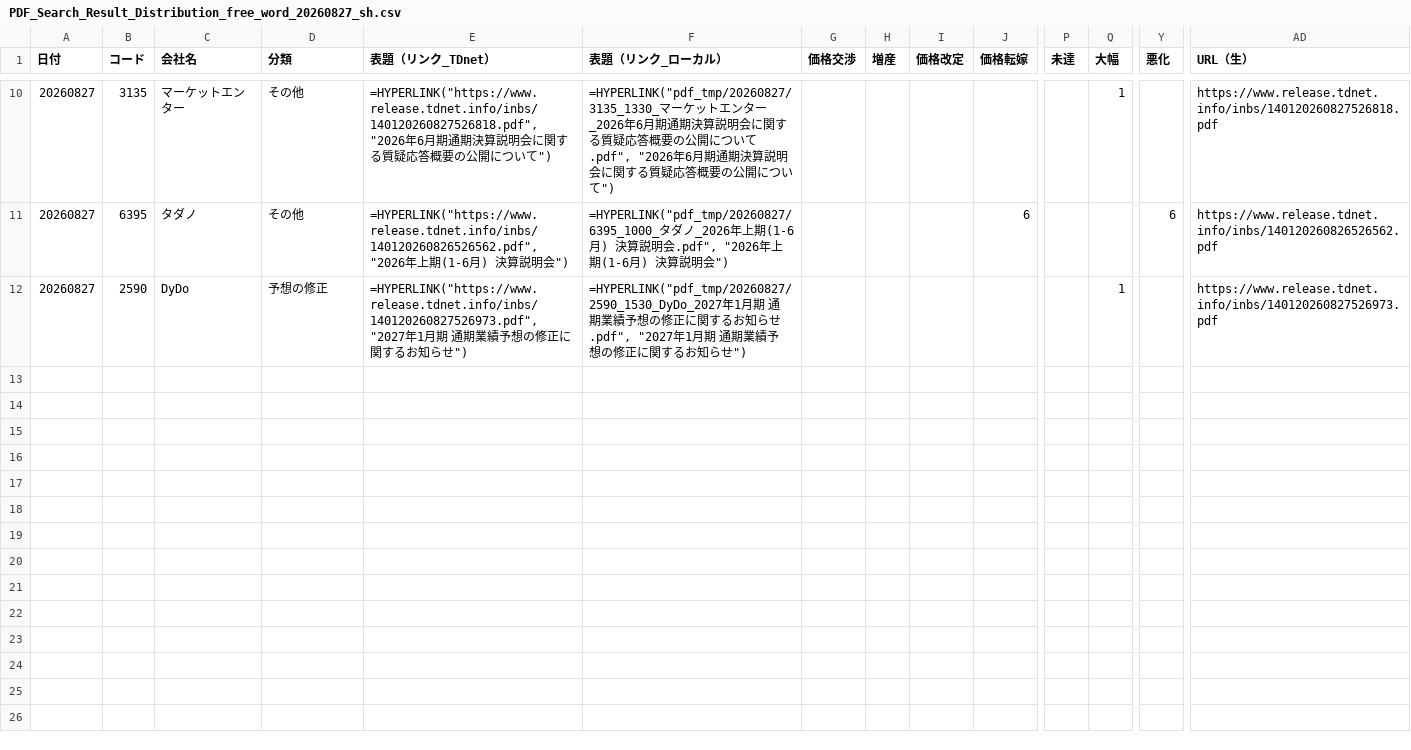
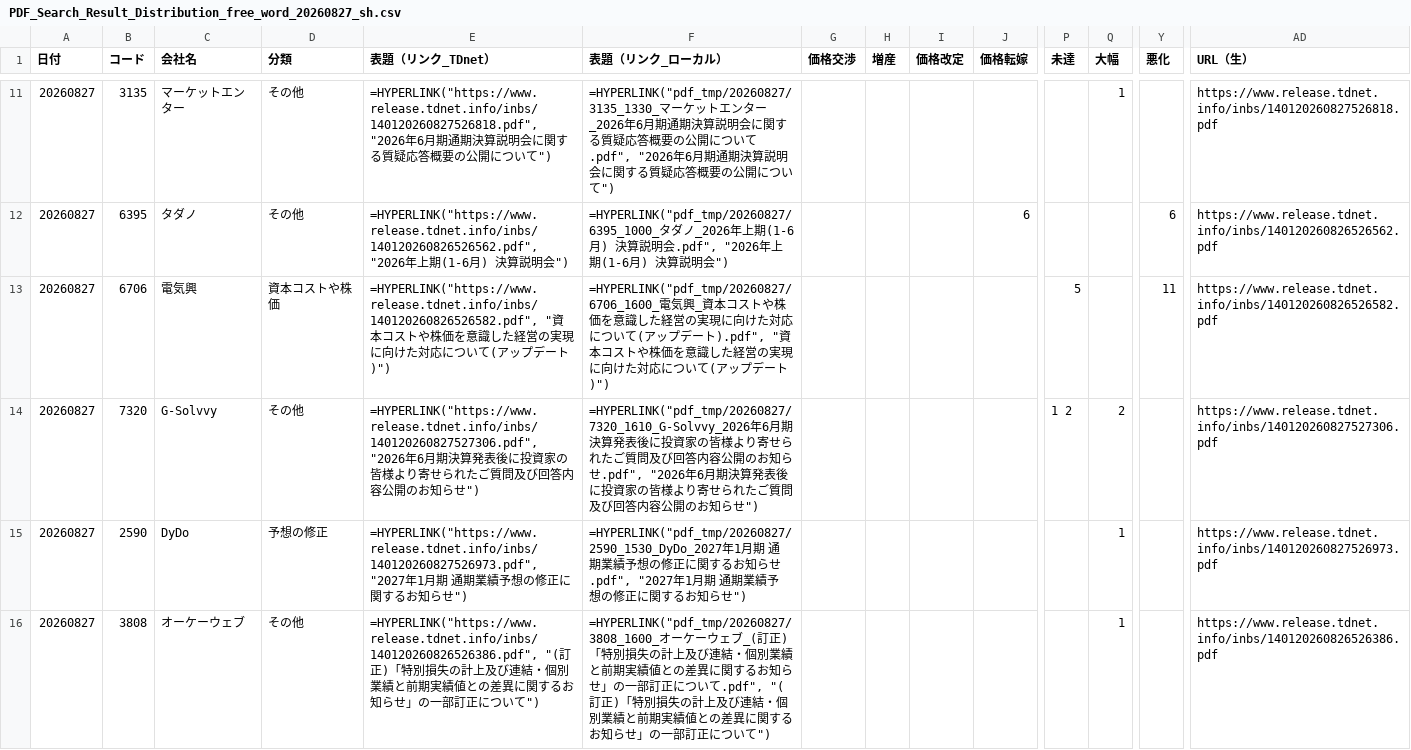
Before and after one commit to onokazu777/tdnet-viewer, a CSV file: data/search/PDF_Search_Result_Distribution_free_word_20260827_sh.csv, drawn as a sheet; only a part is shown, gaps mark what is left out; rows hold the shown columns only; the diff covers the shown part only; the diff names each change by its address in the sheet, - before the commit and + after, or states it on an @@ line.

```diff
--- a/data/search/PDF_Search_Result_Distribution_free_word_20260827_sh.csv
+++ b/data/search/PDF_Search_Result_Distribution_free_word_20260827_sh.csv
+row 13: 20260827 | 6706 | 電気興 | 資本コストや株価 | =HYPERLINK("https://www.release.tdnet.info/inbs/140120260826526582.pdf", "資本コストや株価を意識した経営の実現に向けた対応について(アップデート)") | =HYPERLINK("pdf_tmp/20260827/6706_1600_電気興_資本コストや株価を意識した経営の実現に向けた対応について(アップデート).pdf", "資本コストや株価を意識した経営の実現に向けた対応について(アップデート)") |  |  |  |  | 5 |  | 11 | https://www.release.tdnet.info/inbs/140120260826526582.pdf
+row 14: 20260827 | 7320 | G-Solvvy | その他 | =HYPERLINK("https://www.release.tdnet.info/inbs/140120260827527306.pdf", "2026年6月期決算発表後に投資家の皆様より寄せられたご質問及び回答内容公開のお知らせ") | =HYPERLINK("pdf_tmp/20260827/7320_1610_G-Solvvy_2026年6月期決算発表後に投資家の皆様より寄せられたご質問及び回答内容公開のお知らせ.pdf", "2026年6月期決算発表後に投資家の皆様より寄せられたご質問及び回答内容公開のお知らせ") |  |  |  |  | 1 2 | 2 |  | https://www.release.tdnet.info/inbs/140120260827527306.pdf
+row 16: 20260827 | 3808 | オーケーウェブ | その他 | =HYPERLINK("https://www.release.tdnet.info/inbs/140120260826526386.pdf", "(訂正)「特別損失の計上及び連結・個別業績と前期実績値との差異に関するお知らせ」の一部訂正について") | =HYPERLINK("pdf_tmp/20260827/3808_1600_オーケーウェブ_(訂正)「特別損失の計上及び連結・個別業績と前期実績値との差異に関するお知らせ」の一部訂正について.pdf", "(訂正)「特別損失の計上及び連結・個別業績と前期実績値との差異に関するお知らせ」の一部訂正について") |  |  |  |  |  | 1 |  | https://www.release.tdnet.info/inbs/140120260826526386.pdf
```
Also changed, not shown: 4 added rows elsewhere in this file, data/search/Analysis_Hits_free_word_20260827.csv, 5 other files.
